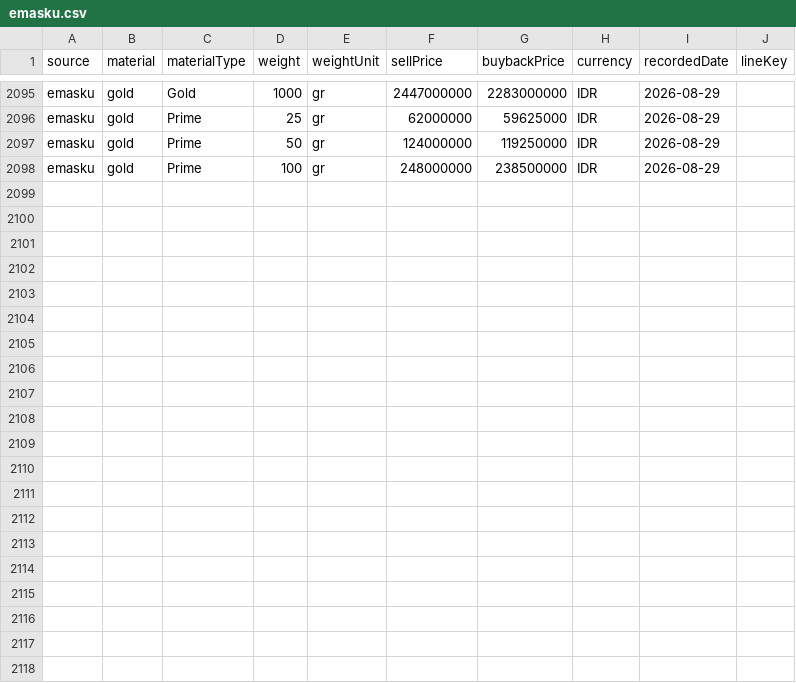
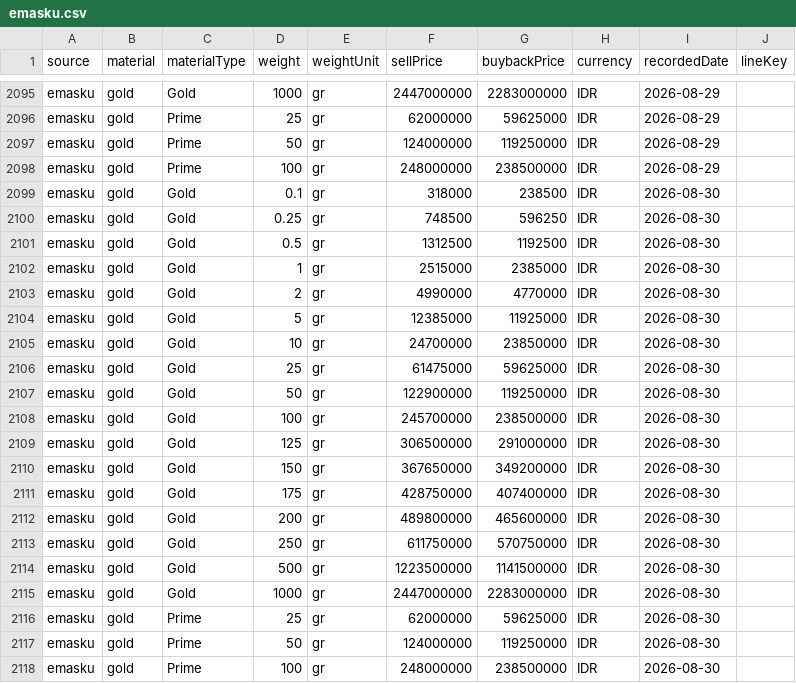
Before and after one commit to iamutaki/logam-mulia-api, a CSV file: backup/prices/emasku.csv, drawn as a sheet; only a part is shown, gaps mark what is left out.

```diff
--- a/backup/prices/emasku.csv
+++ b/backup/prices/emasku.csv
@@ -2098 +2098,21 @@ source,material,materialType,weight,weightUnit,sellPrice,buybackPrice,currency,r
 "emasku","gold","Prime",100,"gr",248000000,238500000,"IDR","2026-08-29",""
+"emasku","gold","Gold",0.1,"gr",318000,238500,"IDR","2026-08-30",""
+"emasku","gold","Gold",0.25,"gr",748500,596250,"IDR","2026-08-30",""
+"emasku","gold","Gold",0.5,"gr",1312500,1192500,"IDR","2026-08-30",""
+"emasku","gold","Gold",1,"gr",2515000,2385000,"IDR","2026-08-30",""
+"emasku","gold","Gold",2,"gr",4990000,4770000,"IDR","2026-08-30",""
+"emasku","gold","Gold",5,"gr",12385000,11925000,"IDR","2026-08-30",""
+"emasku","gold","Gold",10,"gr",24700000,23850000,"IDR","2026-08-30",""
+"emasku","gold","Gold",25,"gr",61475000,59625000,"IDR","2026-08-30",""
+"emasku","gold","Gold",50,"gr",122900000,119250000,"IDR","2026-08-30",""
+"emasku","gold","Gold",100,"gr",245700000,238500000,"IDR","2026-08-30",""
+"emasku","gold","Gold",125,"gr",306500000,291000000,"IDR","2026-08-30",""
+"emasku","gold","Gold",150,"gr",367650000,349200000,"IDR","2026-08-30",""
+"emasku","gold","Gold",175,"gr",428750000,407400000,"IDR","2026-08-30",""
+"emasku","gold","Gold",200,"gr",489800000,465600000,"IDR","2026-08-30",""
+"emasku","gold","Gold",250,"gr",611750000,570750000,"IDR","2026-08-30",""
+"emasku","gold","Gold",500,"gr",1223500000,1141500000,"IDR","2026-08-30",""
+"emasku","gold","Gold",1000,"gr",2447000000,2283000000,"IDR","2026-08-30",""
+"emasku","gold","Prime",25,"gr",62000000,59625000,"IDR","2026-08-30",""
+"emasku","gold","Prime",50,"gr",124000000,119250000,"IDR","2026-08-30",""
+"emasku","gold","Prime",100,"gr",248000000,238500000,"IDR","2026-08-30",""
```
Also changed, not shown: backup/prices/cermati.csv, backup/prices/hargaemas-com.csv, 15 other files.
